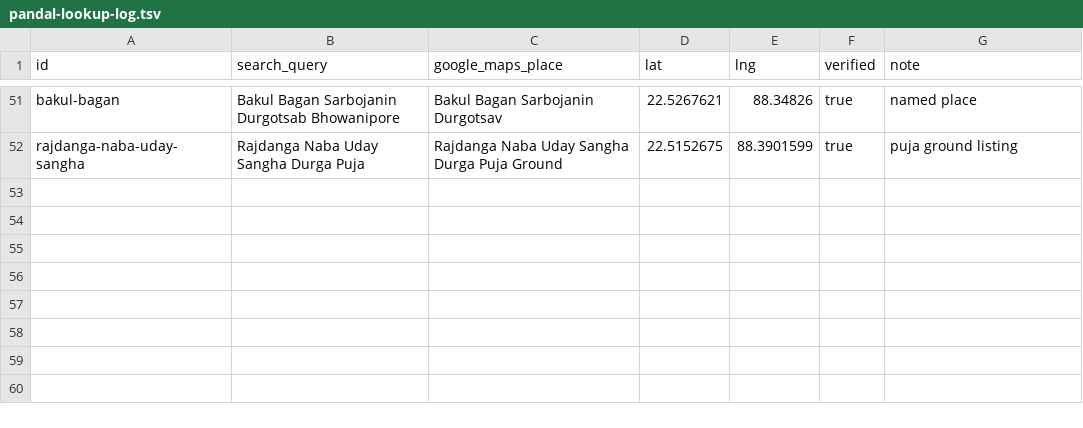
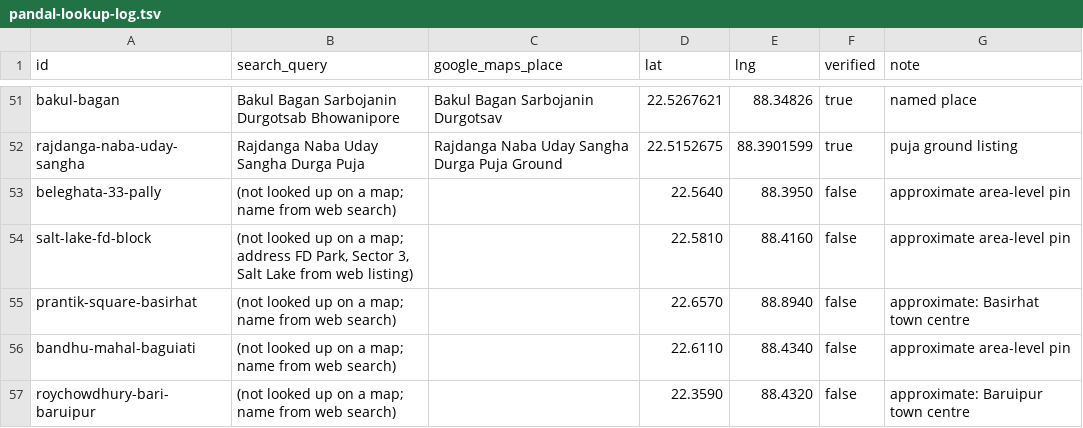
Before and after one commit to anynomous001/jay-maa-durga, a TSV file: docs/pandal-lookup-log.tsv, drawn as a sheet; only a part is shown, gaps mark what is left out; the diff names each change by its address in the sheet, - before the commit and + after, or states it on an @@ line.

```diff
--- a/docs/pandal-lookup-log.tsv
+++ b/docs/pandal-lookup-log.tsv
+row 53: beleghata-33-pally | (not looked up on a map; name from web search) |  | 22.5640 | 88.3950 | false | approximate area-level pin
+row 54: salt-lake-fd-block | (not looked up on a map; address FD Park, Sector 3, Salt Lake from web listing) |  | 22.5810 | 88.4160 | false | approximate area-level pin
+row 55: prantik-square-basirhat | (not looked up on a map; name from web search) |  | 22.6570 | 88.8940 | false | approximate: Basirhat town centre
+row 56: bandhu-mahal-baguiati | (not looked up on a map; name from web search) |  | 22.6110 | 88.4340 | false | approximate area-level pin
+row 57: roychowdhury-bari-baruipur | (not looked up on a map; name from web search) |  | 22.3590 | 88.4320 | false | approximate: Baruipur town centre
```
Also changed, not shown: 6 other files.
